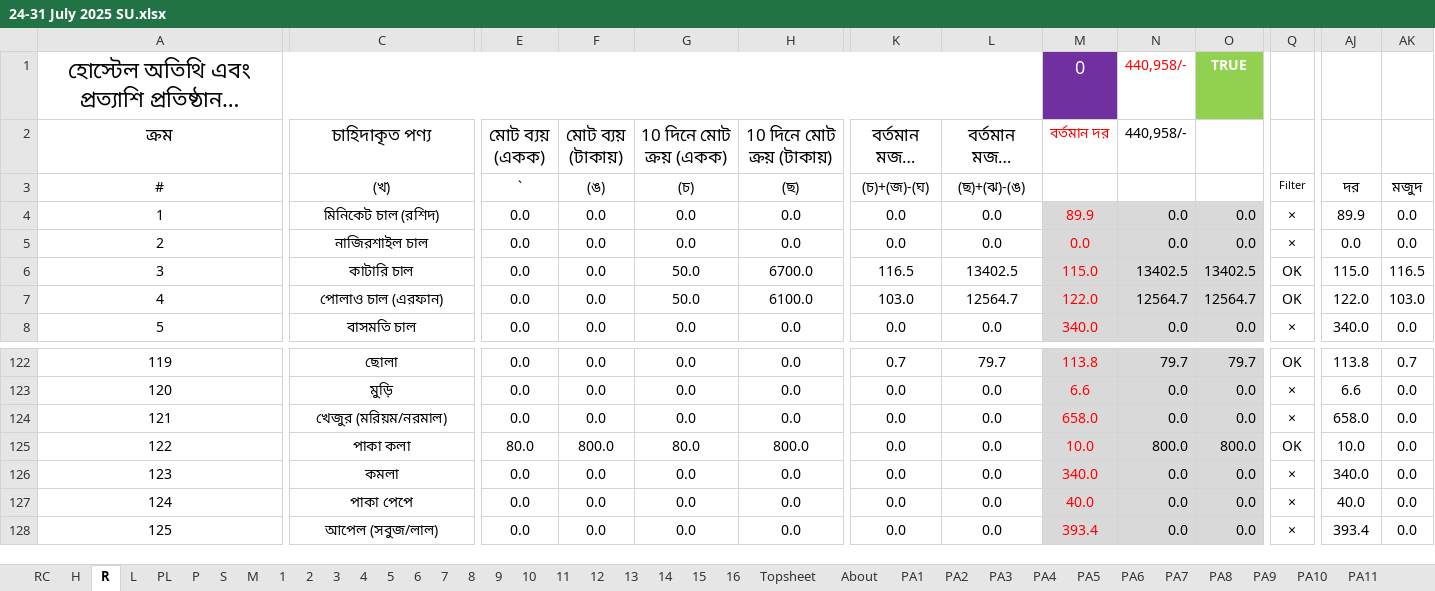
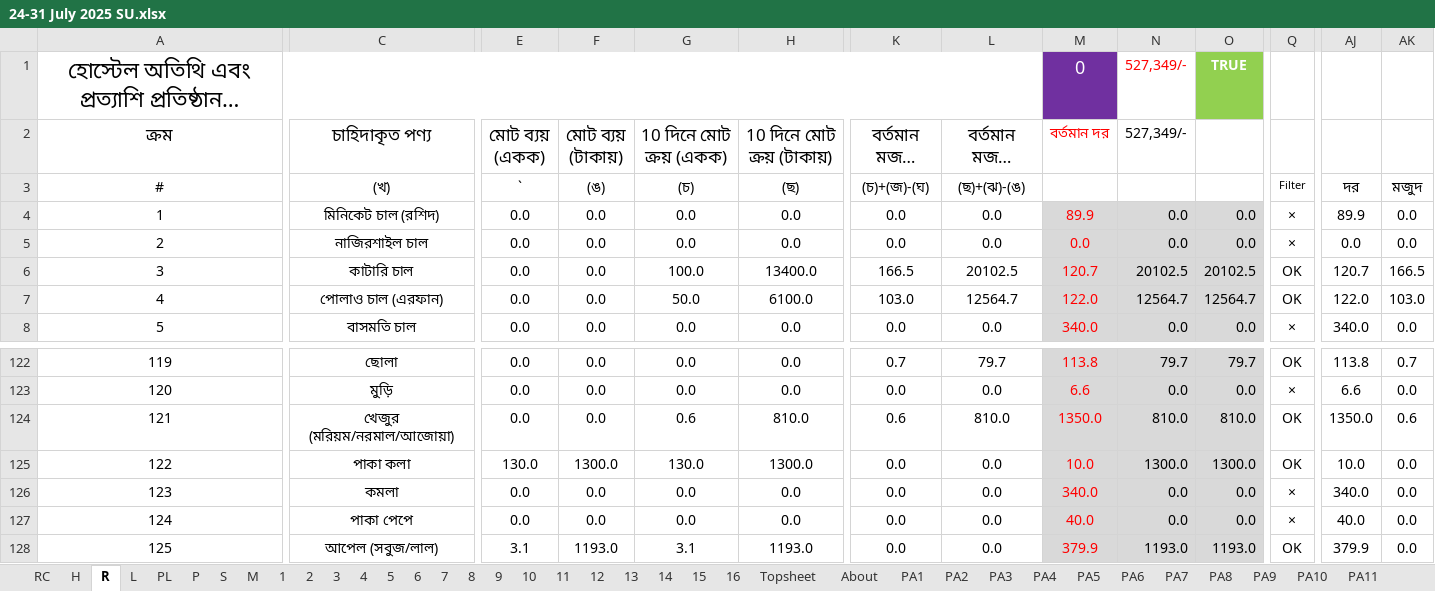
Before and after one commit to nshamim2026/office, an Excel workbook: Store/07-2025/24-31 July 2025 SU.xlsx, sheet R, drawn as a sheet; only a part is shown, gaps mark what is left out; long unchanged cells end in …; values as stored, in another font and other column widths than the file's, no borders; conditional formats not drawn; the diff covers the shown part only; the diff names each change by its address in the sheet, - before the commit and + after, or states it on an @@ line.

```diff
--- a/Store/07-2025/24-31 July 2025 SU.xlsx (sheet R)
+++ b/Store/07-2025/24-31 July 2025 SU.xlsx (sheet R)
-N1:N2 (527,349/-): 440,958/-
+N1:N2 (527,349/-): 527,349/-
-G6 (10 দিনে মোট ক্রয় (একক)): 50.0
+G6 (10 দিনে মোট ক্রয় (একক)): 100.0
-H6 (10 দিনে মোট ক্রয় (টাকায়)): 6700.0
+H6 (10 দিনে মোট ক্রয় (টাকায়)): 13400.0
-K6 (বর্তমান মজুদ (একক)): 116.5
+K6 (বর্তমান মজুদ (একক)): 166.5
-L6 (বর্তমান মজুদ (টাকায়)): 13402.5
+L6 (বর্তমান মজুদ (টাকায়)): 20102.5
-M6 (বর্তমান দর): 115.0
+M6 (বর্তমান দর): 120.7
-N6 (527,349/-): 13402.5
+N6 (527,349/-): 20102.5
-O6: 13402.5
+O6: 20102.5
-AJ6: 115.0
+AJ6: 120.7
-AK6: 116.5
+AK6: 166.5
-C124 (চাহিদাকৃত পণ্য): খেজুর (মরিয়ম/নরমাল)
+C124 (চাহিদাকৃত পণ্য): খেজুর (মরিয়ম/নরমাল/আজোয়া)
-G124 (10 দিনে মোট ক্রয় (একক)): 0.0
+G124 (10 দিনে মোট ক্রয় (একক)): 0.6
-H124 (10 দিনে মোট ক্রয় (টাকায়)): 0.0
+H124 (10 দিনে মোট ক্রয় (টাকায়)): 810.0
-K124 (বর্তমান মজুদ (একক)): 0.0
+K124 (বর্তমান মজুদ (একক)): 0.6
-L124 (বর্তমান মজুদ (টাকায়)): 0.0
+L124 (বর্তমান মজুদ (টাকায়)): 810.0
-M124 (বর্তমান দর): 658.0
+M124 (বর্তমান দর): 1350.0
-N124 (527,349/-): 0.0
+N124 (527,349/-): 810.0
-O124: 0.0
+O124: 810.0
-Q124: ×
+Q124: OK
-AJ124: 658.0
+AJ124: 1350.0
-AK124: 0.0
+AK124: 0.6
-E125 (মোট ব্যয় (একক)): 80.0
+E125 (মোট ব্যয় (একক)): 130.0
-F125 (মোট ব্যয় (টাকায়)): 800.0
+F125 (মোট ব্যয় (টাকায়)): 1300.0
-G125 (10 দিনে মোট ক্রয় (একক)): 80.0
+G125 (10 দিনে মোট ক্রয় (একক)): 130.0
-H125 (10 দিনে মোট ক্রয় (টাকায়)): 800.0
+H125 (10 দিনে মোট ক্রয় (টাকায়)): 1300.0
-N125 (527,349/-): 800.0
+N125 (527,349/-): 1300.0
-O125: 800.0
+O125: 1300.0
-E128 (মোট ব্যয় (একক)): 0.0
+E128 (মোট ব্যয় (একক)): 3.1
-F128 (মোট ব্যয় (টাকায়)): 0.0
+F128 (মোট ব্যয় (টাকায়)): 1193.0
-G128 (10 দিনে মোট ক্রয় (একক)): 0.0
+G128 (10 দিনে মোট ক্রয় (একক)): 3.1
-H128 (10 দিনে মোট ক্রয় (টাকায়)): 0.0
+H128 (10 দিনে মোট ক্রয় (টাকায়)): 1193.0
-M128 (বর্তমান দর): 393.4
+M128 (বর্তমান দর): 379.9
-N128 (527,349/-): 0.0
+N128 (527,349/-): 1193.0
-O128: 0.0
+O128: 1193.0
-Q128: ×
+Q128: OK
-AJ128: 393.4
+AJ128: 379.9
```
Also changed, not shown: 1 added row, 1 removed row and 338 edited cells elsewhere in this sheet, sheet S, sheet P, sheet PA4, sheet PL, sheet 4, sheet 3, 16 more sheets, hidden cells.
